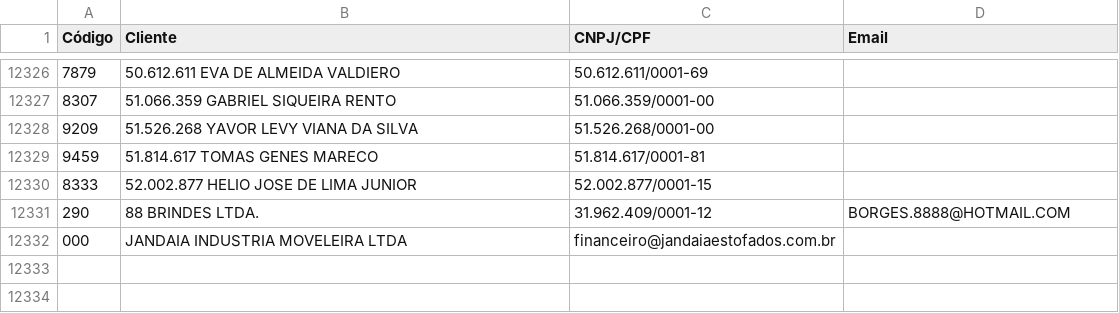
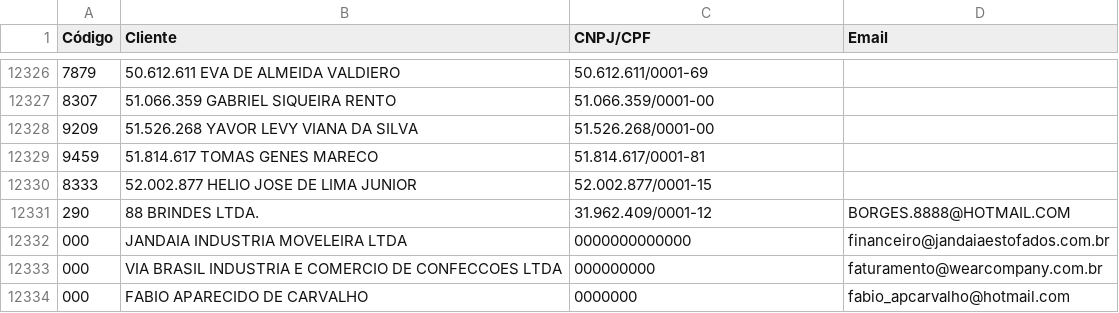
Before and after one commit to dicatexaviamentos/enviodeboletos, a CSV file: clientes.csv, drawn as a sheet; only a part is shown, gaps mark what is left out.

Commit message:
update

```diff
--- a/clientes.csv
+++ b/clientes.csv
@@ -12603,2 +12603,4 @@
 290;88 BRINDES LTDA.;31.962.409/0001-12;BORGES.8888@HOTMAIL.COM
-000;JANDAIA INDUSTRIA MOVELEIRA LTDA;financeiro@jandaiaestofados.com.br
+000;JANDAIA INDUSTRIA MOVELEIRA LTDA;0000000000000;financeiro@jandaiaestofados.com.br
+000;VIA BRASIL INDUSTRIA E COMERCIO DE CONFECCOES LTDA;000000000;faturamento@wearcompany.com.br
+000;FABIO APARECIDO DE CARVALHO;0000000;fabio_apcarvalho@hotmail.com
```
